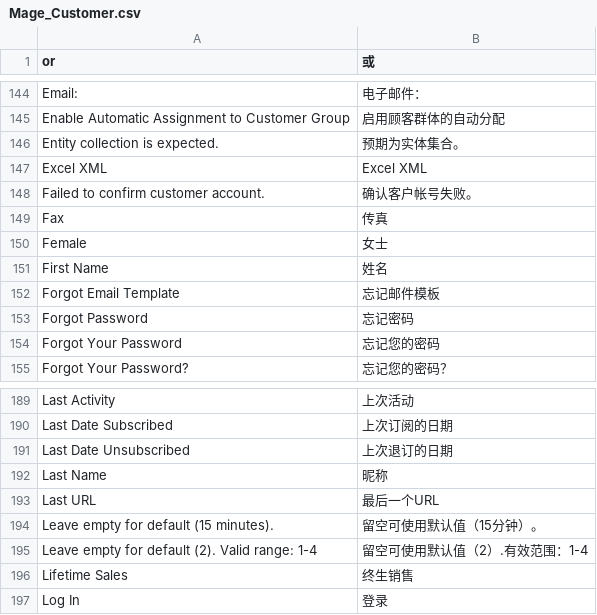
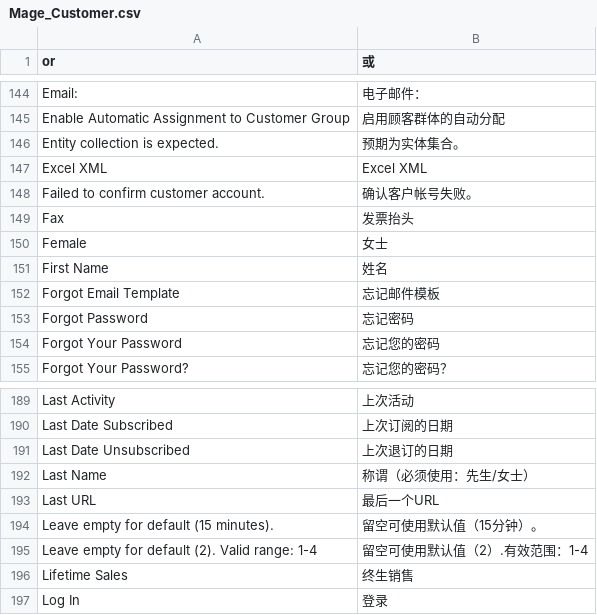
Before and after one commit to guohuadeng/sunpopMagentoTheme, a CSV file: app/locale/zh_CN/Mage_Customer.csv, drawn as a sheet; only a part is shown, gaps mark what is left out.

```diff
--- a/app/locale/zh_CN/Mage_Customer.csv
+++ b/app/locale/zh_CN/Mage_Customer.csv
@@ -148,3 +148,3 @@
 "Failed to confirm customer account.","确认客户帐号失败。"
-"Fax","传真"
+"Fax","发票抬头"
 "Female","女士"
@@ -191,3 +191,3 @@
 "Last Date Unsubscribed","上次退订的日期"
-"Last Name","昵称"
+"Last Name","称谓（必须使用：先生/女士）"
 "Last URL","最后一个URL"
```
Also changed, not shown: app/locale/zh_CN/Mage_Adminhtml.csv, app/locale/zh_CN/Mage_Checkout.csv, 46 other files.
